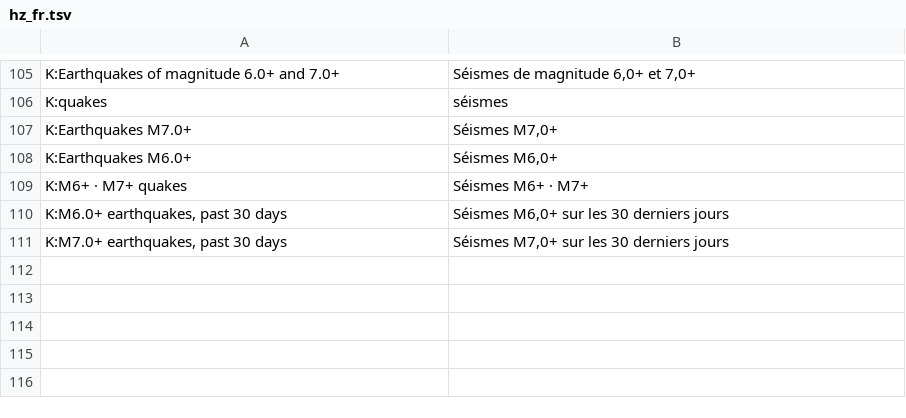
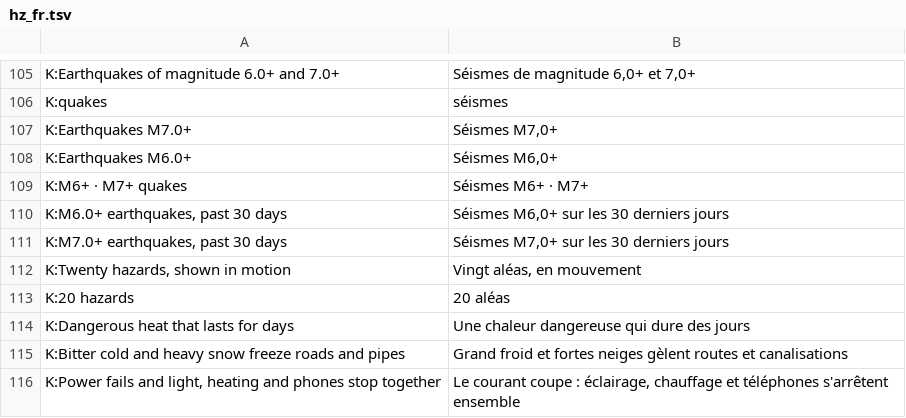
Before and after one commit to leedukyoung74-wq/govradar-site, a TSV file: tools/tr/hz_fr.tsv, drawn as a sheet; only a part is shown, gaps mark what is left out.

```diff
--- a/tools/tr/hz_fr.tsv
+++ b/tools/tr/hz_fr.tsv
@@ -111 +111,6 @@ K:M6.0+ earthquakes, past 30 days	Séismes M6,0+ sur les 30 derniers jours
 K:M7.0+ earthquakes, past 30 days	Séismes M7,0+ sur les 30 derniers jours
+K:Twenty hazards, shown in motion	Vingt aléas, en mouvement
+K:20 hazards	20 aléas
+K:Dangerous heat that lasts for days	Une chaleur dangereuse qui dure des jours
+K:Bitter cold and heavy snow freeze roads and pipes	Grand froid et fortes neiges gèlent routes et canalisations
+K:Power fails and light, heating and phones stop together	Le courant coupe : éclairage, chauffage et téléphones s'arrêtent ensemble
```
Also changed, not shown: tools/tr/hz_ar.tsv, tools/tr/hz_es.tsv, 8 other files.
